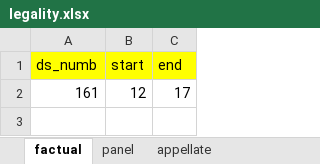
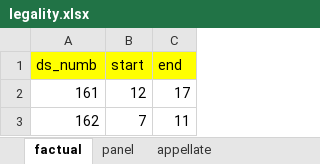
Before and after one commit to syyunn/DeepWTO, an Excel workbook: dataset/label/legality.xlsx, sheet factual, drawn as a sheet; values as stored, in another font and other column widths than the file's, no borders; the diff names each change by its address in the sheet, - before the commit and + after, or states it on an @@ line.

Commit message:
Add factual_dickt

```diff
--- a/dataset/label/legality.xlsx (sheet factual)
+++ b/dataset/label/legality.xlsx (sheet factual)
+row 3: 162 | 7 | 11
```
Also changed, not shown: 5 other files.
